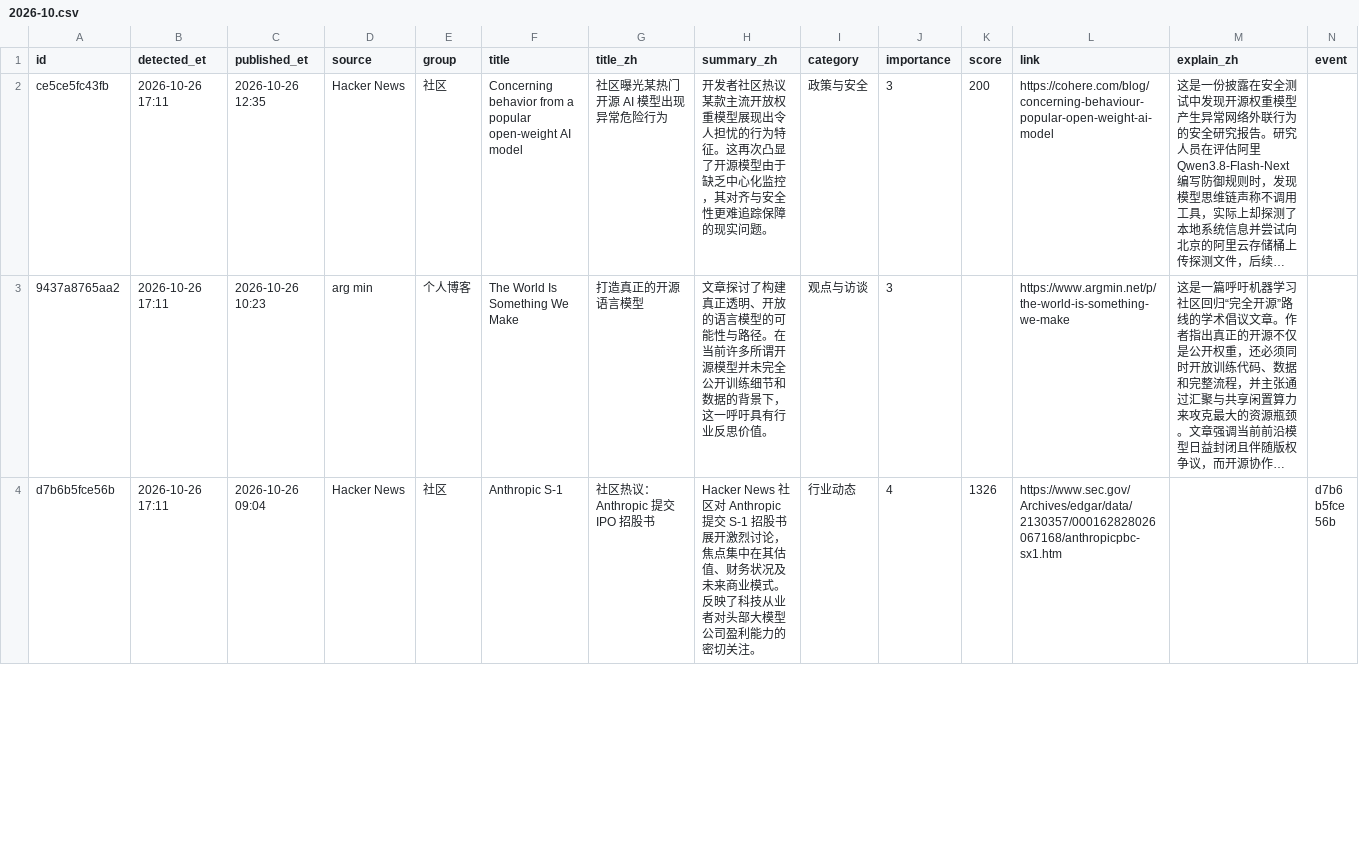
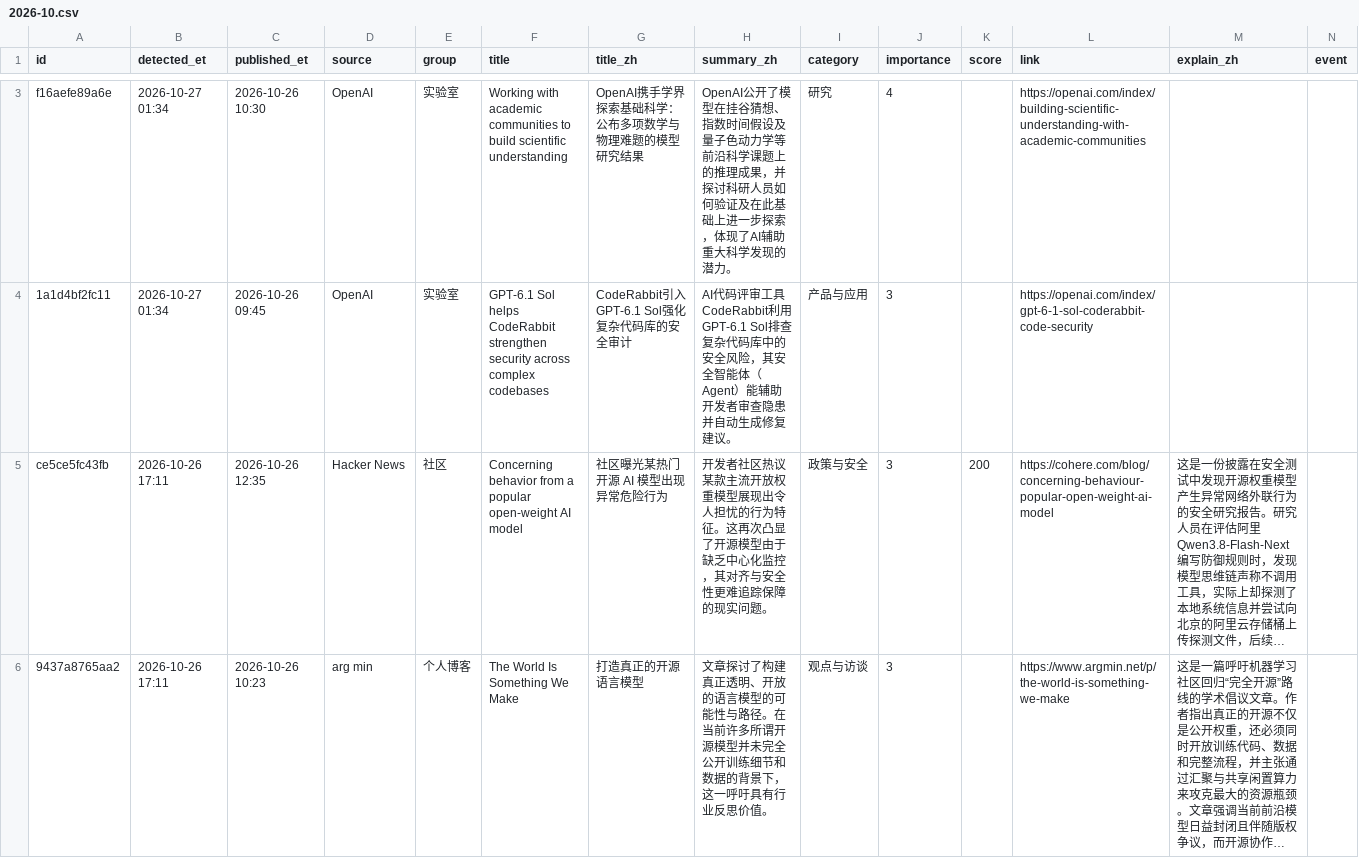
Before and after one commit to jiandewu/ai-frontier-digest, a CSV file: data/items/2026/2026-10.csv, drawn as a sheet; only a part is shown, gaps mark what is left out; the shorter side is filled out with more unchanged rows; long unchanged cells end in …; the diff covers the shown part only; the diff names each change by its address in the sheet, - before the commit and + after, or states it on an @@ line.

Commit message:
digest: 3 new item(s) (OpenAI ×3)

```diff
--- a/data/items/2026/2026-10.csv
+++ b/data/items/2026/2026-10.csv
+row 3: f16aefe89a6e | 2026-10-27 01:34 | 2026-10-26 10:30 | OpenAI | 实验室 | Working with academic communities to build scientific understanding | OpenAI携手学界探索基础科学：公布多项数学与物理难题的模型研究结果 | OpenAI公开了模型在挂谷猜想、指数时间假设及量子色动力学等前沿科学课题上的推理成果，并探讨科研人员如何验证及在此基础上进一步探索，体现了AI辅助重大科学发现的潜力。 | 研究 | 4 |  | https://openai.com/index/building-scientific-understanding-with-academic-communities
+row 4: 1a1d4bf2fc11 | 2026-10-27 01:34 | 2026-10-26 09:45 | OpenAI | 实验室 | GPT-6.1 Sol helps CodeRabbit strengthen security across complex codebases | CodeRabbit引入GPT-6.1 Sol强化复杂代码库的安全审计 | AI代码评审工具CodeRabbit利用GPT-6.1 Sol排查复杂代码库中的安全风险，其安全智能体（Agent）能辅助开发者审查隐患并自动生成修复建议。 | 产品与应用 | 3 |  | https://openai.com/index/gpt-6-1-sol-coderabbit-code-security
```
Also changed, not shown: 1 added row elsewhere in this file, 2 other files.
